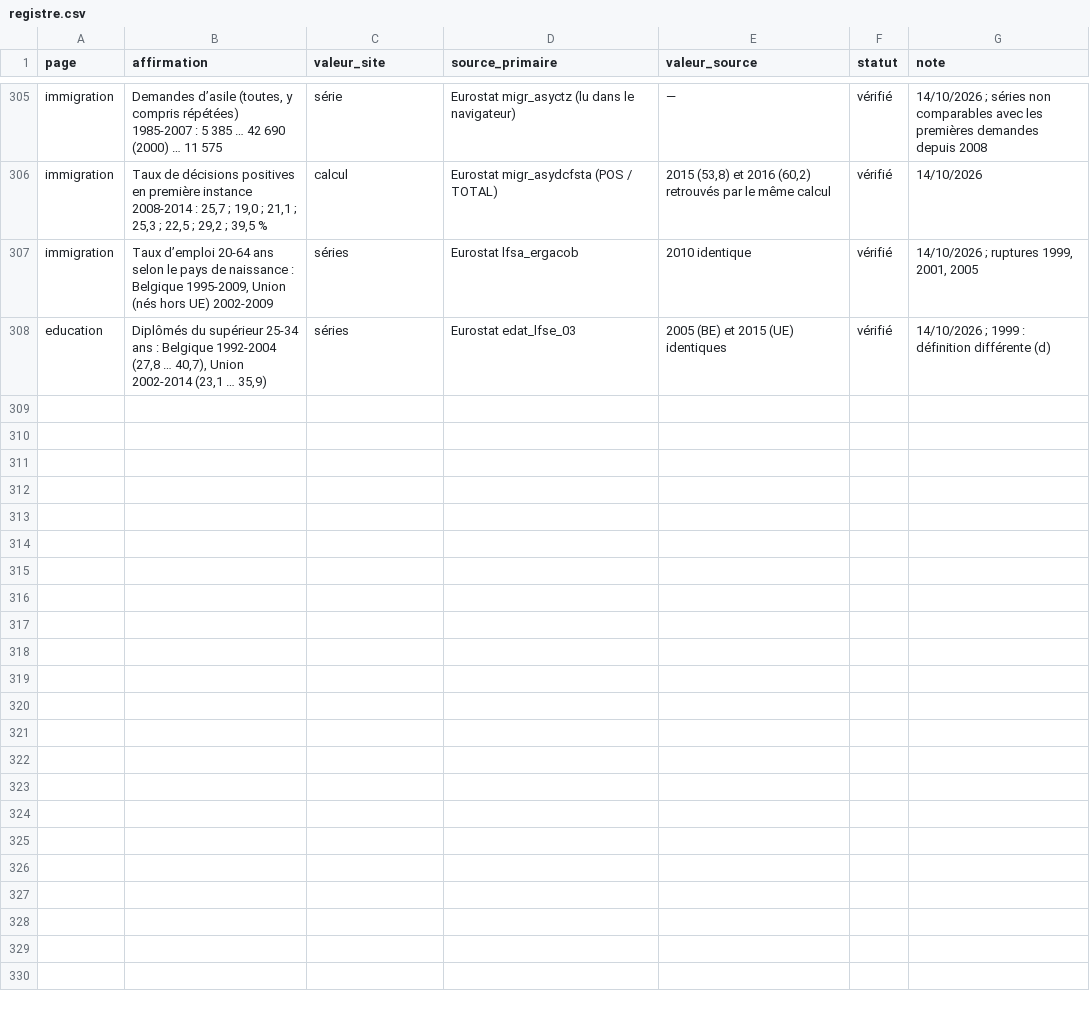
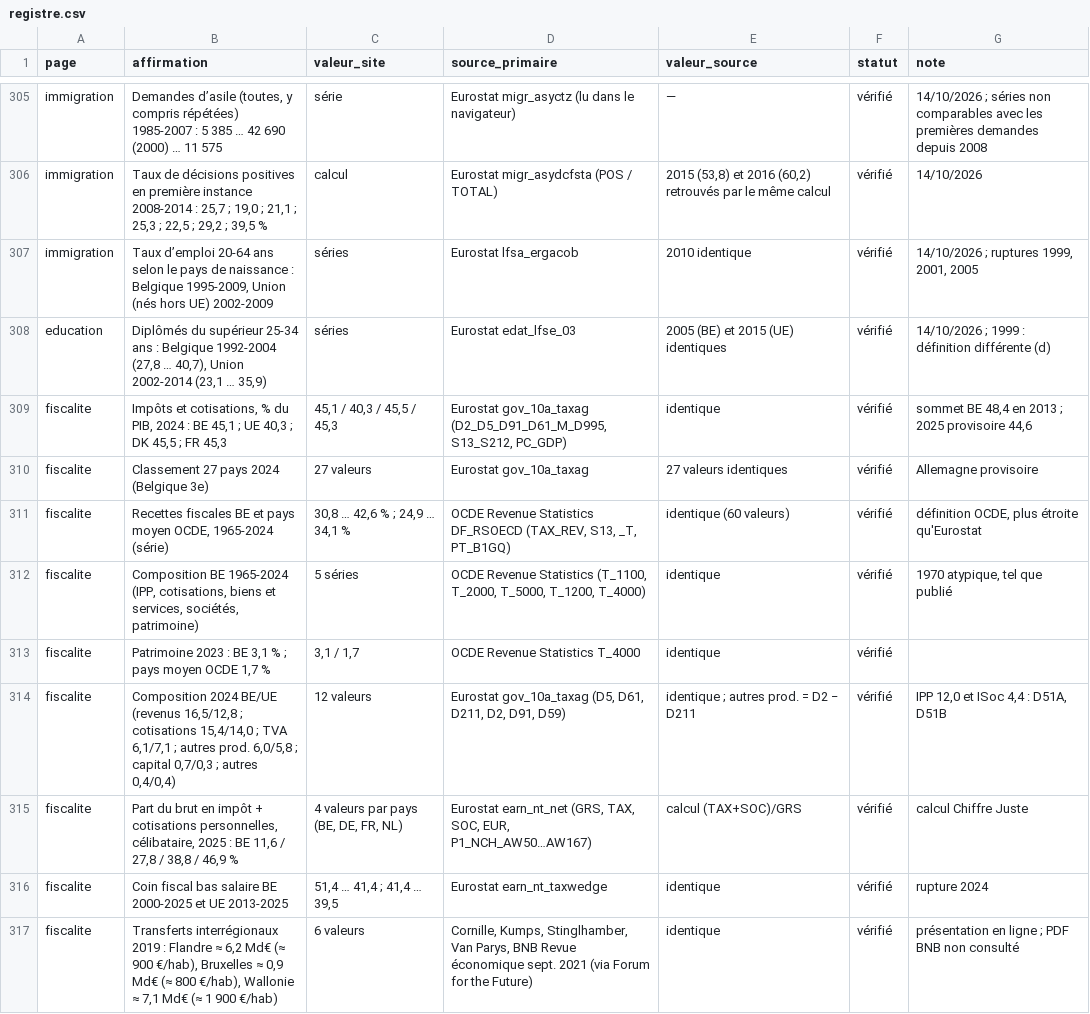
Before and after one commit to tombauchau-sys/tombauchau, a CSV file: verif/registre.csv, drawn as a sheet; only a part is shown, gaps mark what is left out; the diff names each change by its address in the sheet, - before the commit and + after, or states it on an @@ line.

```diff
--- a/verif/registre.csv
+++ b/verif/registre.csv
+row 309: fiscalite | Impôts et cotisations, % du PIB, 2024 : BE 45,1 ; UE 40,3 ; DK 45,5 ; FR 45,3 | 45,1 / 40,3 / 45,5 / 45,3 | Eurostat gov_10a_taxag (D2_D5_D91_D61_M_D995, S13_S212, PC_GDP) | identique | vérifié | sommet BE 48,4 en 2013 ; 2025 provisoire 44,6
+row 310: fiscalite | Classement 27 pays 2024 (Belgique 3e) | 27 valeurs | Eurostat gov_10a_taxag | 27 valeurs identiques | vérifié | Allemagne provisoire
+row 311: fiscalite | Recettes fiscales BE et pays moyen OCDE, 1965-2024 (série) | 30,8 … 42,6 % ; 24,9 … 34,1 % | OCDE Revenue Statistics DF_RSOECD (TAX_REV, S13, _T, PT_B1GQ) | identique (60 valeurs) | vérifié | définition OCDE, plus étroite qu'Eurostat
+row 312: fiscalite | Composition BE 1965-2024 (IPP, cotisations, biens et services, sociétés, patrimoine) | 5 séries | OCDE Revenue Statistics (T_1100, T_2000, T_5000, T_1200, T_4000) | identique | vérifié | 1970 atypique, tel que publié
+row 313: fiscalite | Patrimoine 2023 : BE 3,1 % ; pays moyen OCDE 1,7 % | 3,1 / 1,7 | OCDE Revenue Statistics T_4000 | identique | vérifié
+row 314: fiscalite | Composition 2024 BE/UE (revenus 16,5/12,8 ; cotisations 15,4/14,0 ; TVA 6,1/7,1 ; autres prod. 6,0/5,8 ; capital 0,7/0,3 ; autres 0,4/0,4) | 12 valeurs | Eurostat gov_10a_taxag (D5, D61, D211, D2, D91, D59) | identique ; autres prod. = D2 − D211 | vérifié | IPP 12,0 et ISoc 4,4 : D51A, D51B
+row 315: fiscalite | Part du brut en impôt + cotisations personnelles, célibataire, 2025 : BE 11,6 / 27,8 / 38,8 / 46,9 % | 4 valeurs par pays (BE, DE, FR, NL) | Eurostat earn_nt_net (GRS, TAX, SOC, EUR, P1_NCH_AW50…AW167) | calcul (TAX+SOC)/GRS | vérifié | calcul Chiffre Juste
+row 316: fiscalite | Coin fiscal bas salaire BE 2000-2025 et UE 2013-2025 | 51,4 … 41,4 ; 41,4 … 39,5 | Eurostat earn_nt_taxwedge | identique | vérifié | rupture 2024
+row 317: fiscalite | Transferts interrégionaux 2019 : Flandre ≈ 6,2 Md€ (≈ 900 €/hab), Bruxelles ≈ 0,9 Md€ (≈ 800 €/hab), Wallonie ≈ 7,1 Md€ (≈ 1 900 €/hab) | 6 valeurs | Cornille, Kumps, Stinglhamber, Van Parys, BNB Revue économique sept. 2021 (via Forum for the Future) | identique | vérifié | présentation en ligne ; PDF BNB non consulté
```
Also changed, not shown: 26 other files.
